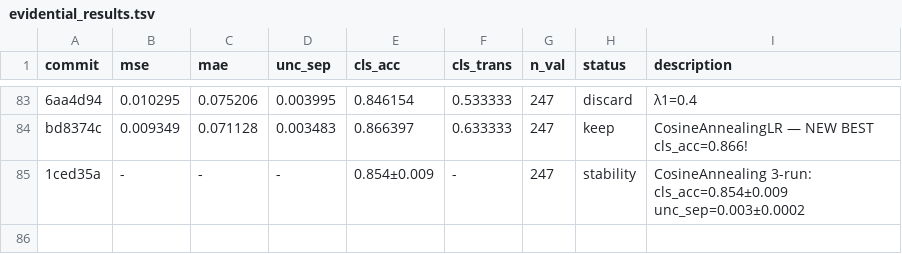
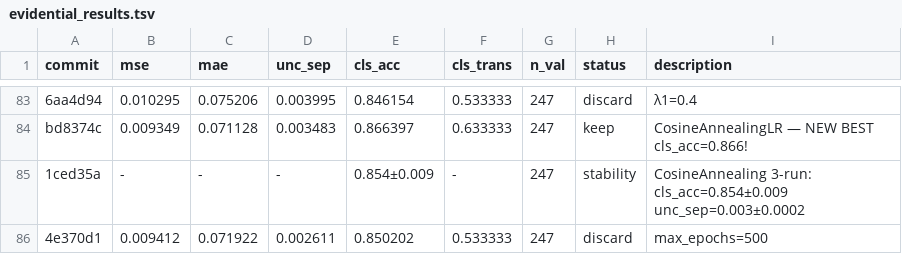
Before and after one commit to jayscpu/autosearch, a TSV file: evidential/evidential_results.tsv, drawn as a sheet; only a part is shown, gaps mark what is left out.

Commit message:
exp 88: max_epochs=500 — cls_acc=0.850 [discard]

```diff
--- a/evidential/evidential_results.tsv
+++ b/evidential/evidential_results.tsv
@@ -85 +85,2 @@ bd8374c	0.009349	0.071128	0.003483	0.866397	0.633333	247	keep	CosineAnnealingLR
 1ced35a	-	-	-	0.854±0.009	-	247	stability	CosineAnnealing 3-run: cls_acc=0.854±0.009 unc_sep=0.003±0.0002
+4e370d1	0.009412	0.071922	0.002611	0.850202	0.533333	247	discard	max_epochs=500
```
